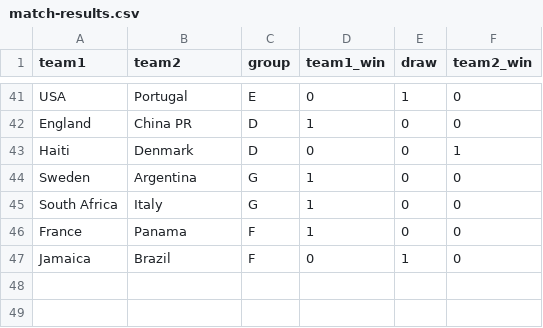
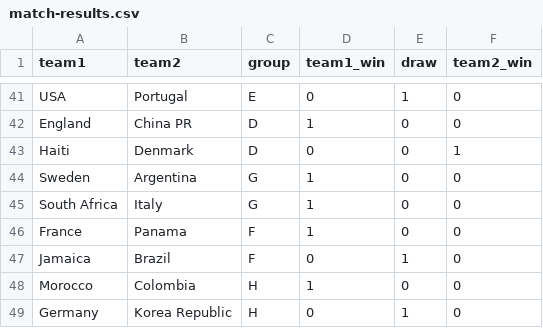
Before and after one commit to mberk/rss-wwc-2023-prediction-competition, a CSV file: match-results.csv, drawn as a sheet; only a part is shown, gaps mark what is left out.

Commit message:
Update match-results.csv

```diff
--- a/match-results.csv
+++ b/match-results.csv
@@ -47 +47,3 @@ France,Panama,F,1,0,0
 Jamaica,Brazil,F,0,1,0
+Morocco,Colombia,H,1,0,0
+Germany,Korea Republic,H,0,1,0
```
